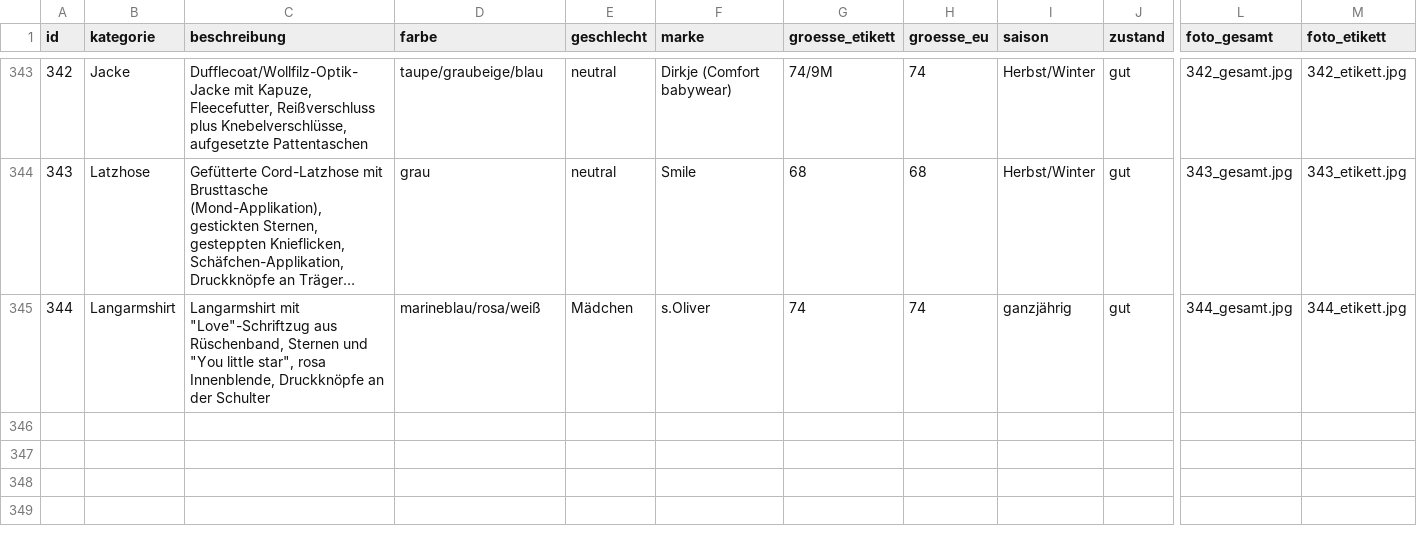
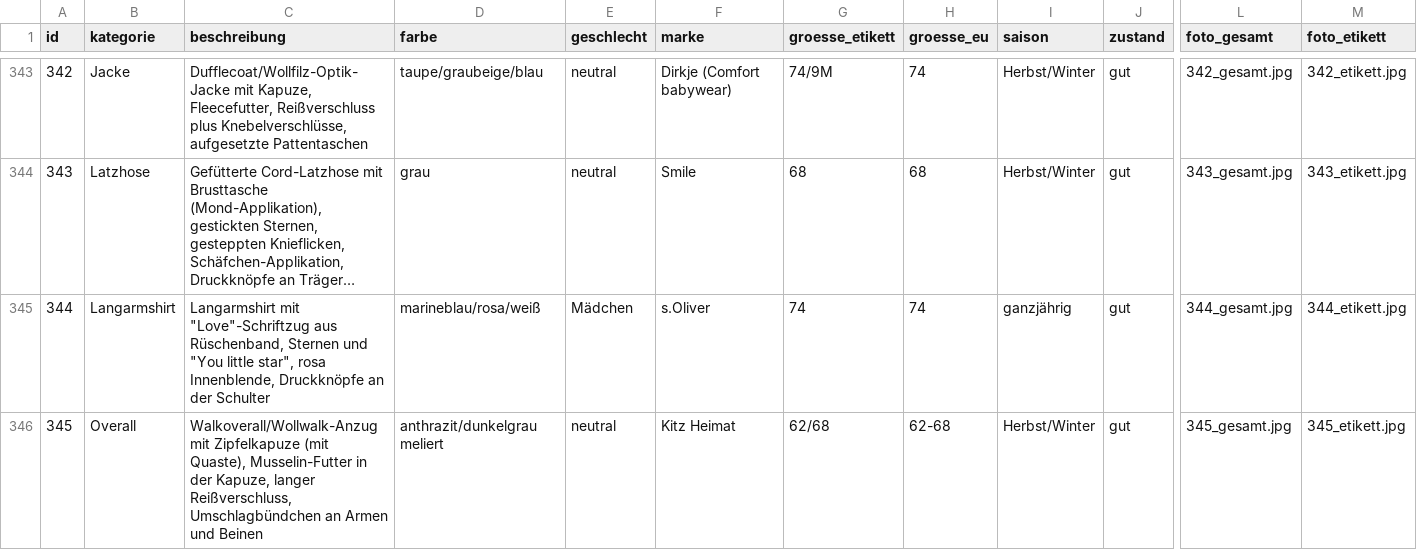
Before and after one commit to polinapi/pipipipip, a CSV file: babyklamotten/katalog.csv, drawn as a sheet; only a part is shown, gaps mark what is left out; long unchanged cells end in …; rows hold the shown columns only; the diff names each change by its address in the sheet, - before the commit and + after, or states it on an @@ line.

```diff
--- a/babyklamotten/katalog.csv
+++ b/babyklamotten/katalog.csv
+row 346: 345 | Overall | Walkoverall/Wollwalk-Anzug mit Zipfelkapuze (mit Quaste), Musselin-Futter in der Kapuze, langer Reißverschluss, Umschlagbündchen an Armen und Beinen | anthrazit/dunkelgrau meliert | neutral | Kitz Heimat | 62/68 | 62-68 | Herbst/Winter | gut | 345_gesamt.jpg | 345_etikett.jpg
```
Also changed, not shown: 3 other files.
